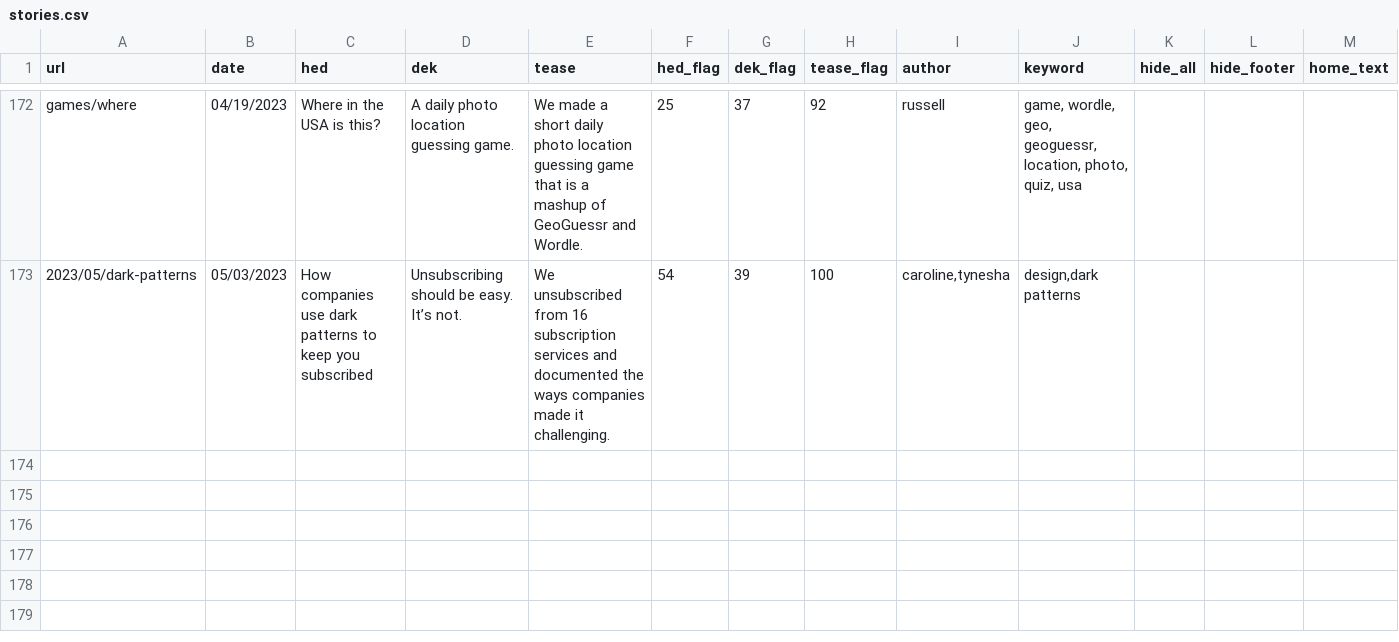
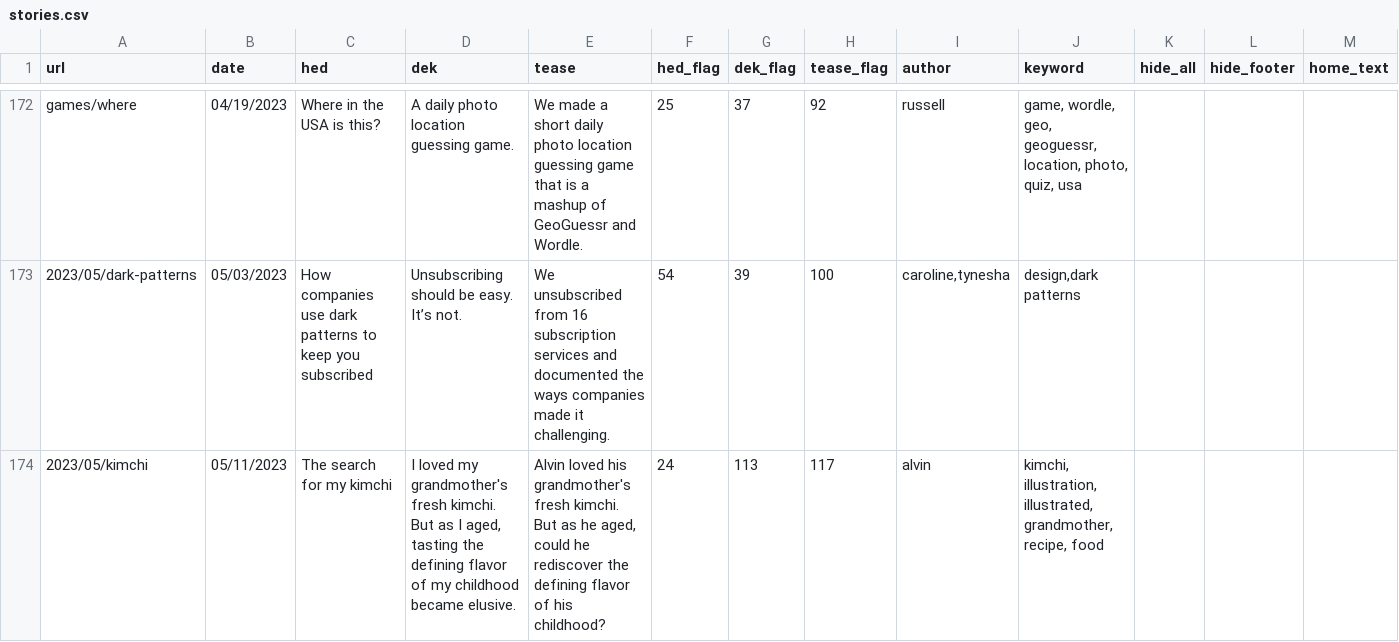
Before and after one commit to the-pudding/website, a CSV file: src/data/stories.csv, drawn as a sheet; only a part is shown, gaps mark what is left out; rows hold the shown columns only; the diff names each change by its address in the sheet, - before the commit and + after, or states it on an @@ line.

Commit message:
kimchi

```diff
--- a/src/data/stories.csv
+++ b/src/data/stories.csv
+row 174: 2023/05/kimchi | 05/11/2023 | The search for my kimchi | I loved my grandmother's fresh kimchi. But as I aged, tasting the defining flavor of my childhood became elusive. | Alvin loved his grandmother's fresh kimchi. But as he aged, could he rediscover the defining flavor of his childhood? | 24 | 113 | 117 | alvin | kimchi, illustration, illustrated, grandmother, recipe, food
```
Also changed, not shown: 8 other files.
